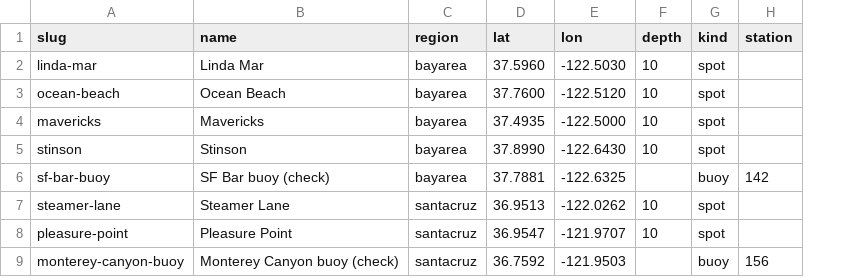
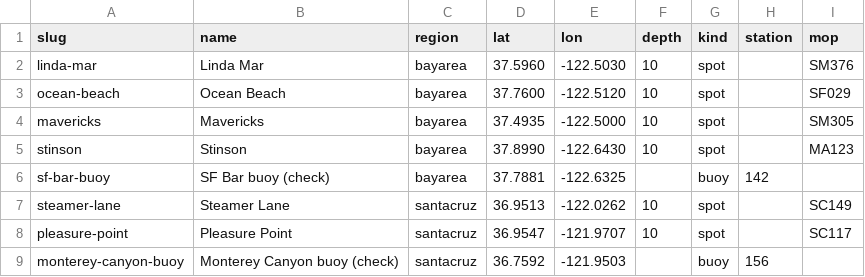
Before and after one commit to alexmedearis/surfmodel, a CSV file: spots.csv, drawn as a sheet; the diff names each change by its address in the sheet, - before the commit and + after, or states it on an @@ line.

```diff
--- a/spots.csv
+++ b/spots.csv
+column I (mop), rows 2-8: SM376 | SF029 | SM305 | MA123 |  | SC149 | SC117
```
Also changed, not shown: 19 other files.
